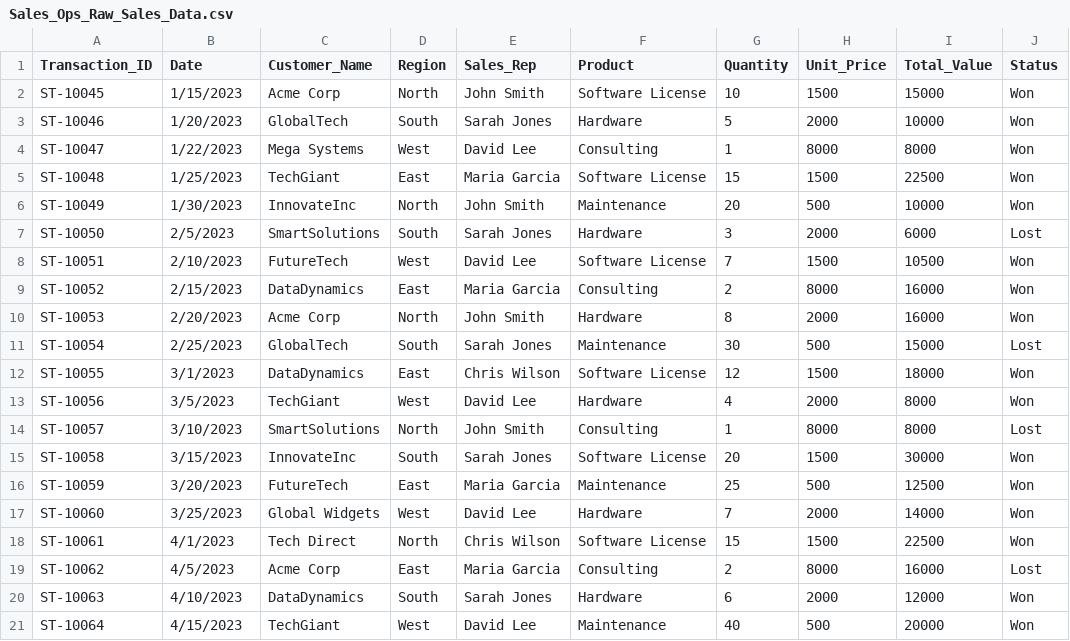
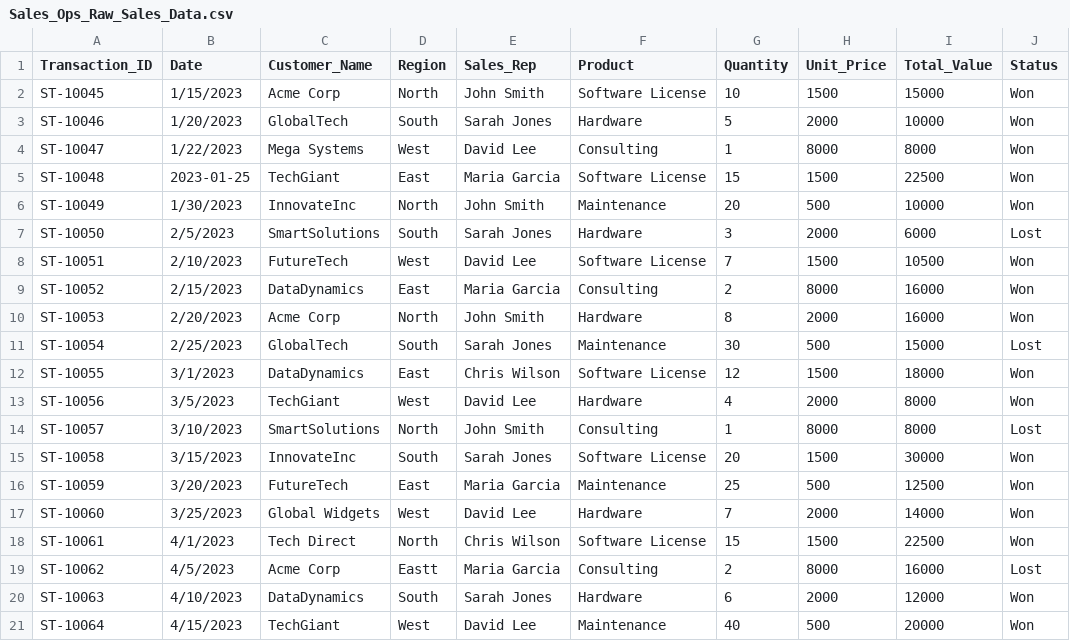
Before and after one commit to cras-py/hiringtests, a CSV file: Sales_Ops_Test/Sales_Ops_Raw_Sales_Data.csv, drawn as a sheet; only a part is shown; the diff names each change by its address in the sheet, - before the commit and + after, or states it on an @@ line.

```diff
--- a/Sales_Ops_Test/Sales_Ops_Raw_Sales_Data.csv
+++ b/Sales_Ops_Test/Sales_Ops_Raw_Sales_Data.csv
-B5 (Date): 1/25/2023
+B5 (Date): 2023-01-25
-D19 (Region): East
+D19 (Region): Eastt
```
Also changed, not shown: Sales_Ops_Test/Sales_Ops_Pipeline_Data.csv.
